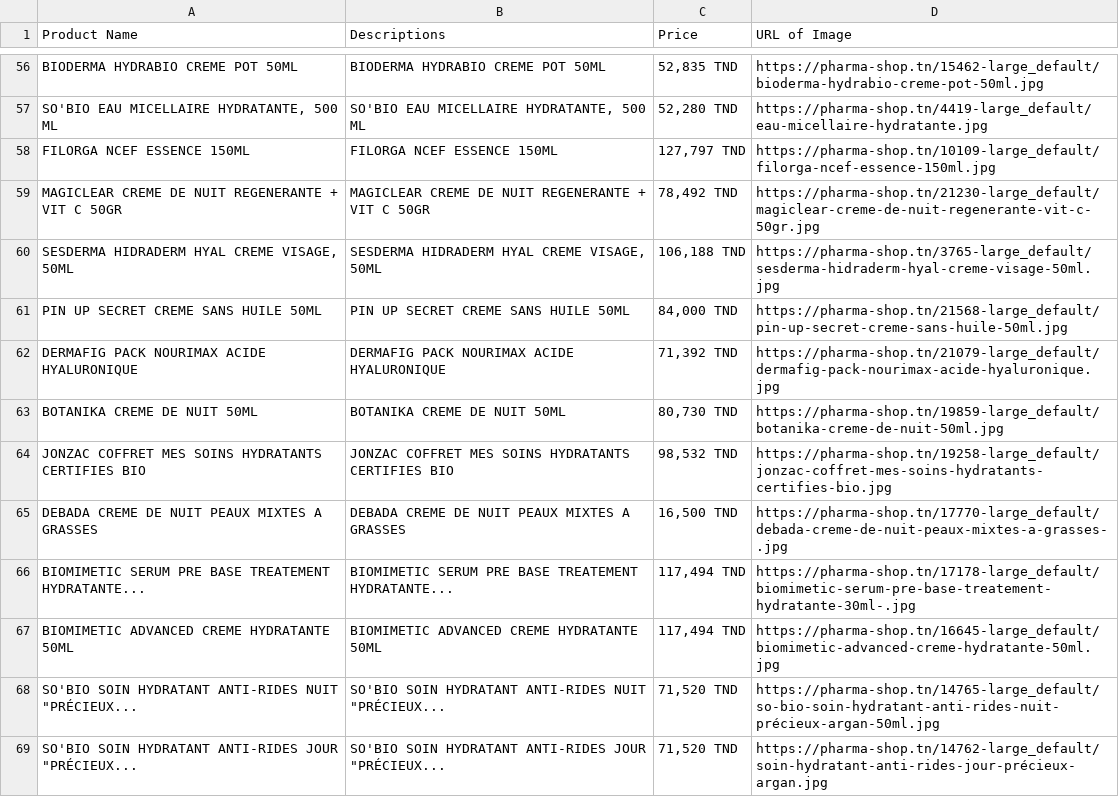
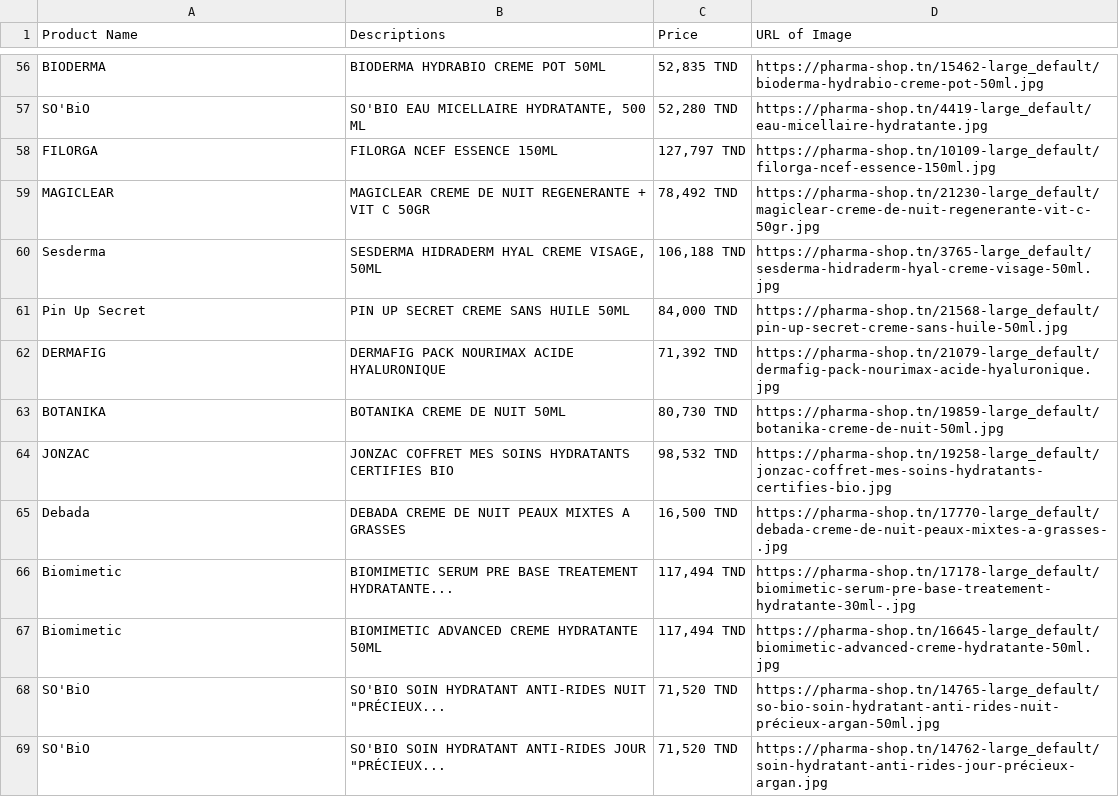
Before and after one commit to elghodhben/Scraping-website-Tayara-, a CSV file: products.csv, drawn as a sheet; only a part is shown, gaps mark what is left out; the diff covers the shown part only.

Commit message:
get titles of products

```diff
--- a/products.csv
+++ b/products.csv
@@ -56,14 +110,28 @@
-"BIODERMA HYDRABIO CREME POT 50ML","BIODERMA HYDRABIO CREME POT 50ML","52,835 TND",https://pharma-shop.tn/15462-large_default/bioderma-hydrabio-creme-pot-50ml.jpg
-"SO'BIO EAU MICELLAIRE HYDRATANTE, 500 ML","SO'BIO EAU MICELLAIRE HYDRATANTE, 500 ML","52,280 TND",https://pharma-shop.tn/4419-large_default/eau-micellaire-hydratante.jpg
-"FILORGA NCEF ESSENCE 150ML","FILORGA NCEF ESSENCE 150ML","127,797 TND",https://pharma-shop.tn/10109-large_default/filorga-ncef-essence-150ml.jpg
-"MAGICLEAR CREME DE NUIT REGENERANTE + VIT C 50GR","MAGICLEAR CREME DE NUIT REGENERANTE + VIT C 50GR","78,492 TND",https://pharma-shop.tn/21230-large_default/magiclear-creme-de-nuit-regenerante-vit-c-50gr.jpg
-"SESDERMA HIDRADERM HYAL CREME VISAGE, 50ML","SESDERMA HIDRADERM HYAL CREME VISAGE, 50ML","106,188 TND",https://pharma-shop.tn/3765-large_default/sesderma-hidraderm-hyal-creme-visage-50ml.jpg
-"PIN UP SECRET CREME SANS HUILE 50ML","PIN UP SECRET CREME SANS HUILE 50ML","84,000 TND",https://pharma-shop.tn/21568-large_default/pin-up-secret-creme-sans-huile-50ml.jpg
-"DERMAFIG PACK NOURIMAX ACIDE HYALURONIQUE","DERMAFIG PACK NOURIMAX ACIDE HYALURONIQUE","71,392 TND",https://pharma-shop.tn/21079-large_default/dermafig-pack-nourimax-acide-hyaluronique.jpg
-"BOTANIKA CREME DE NUIT 50ML","BOTANIKA CREME DE NUIT 50ML","80,730 TND",https://pharma-shop.tn/19859-large_default/botanika-creme-de-nuit-50ml.jpg
-"JONZAC COFFRET MES SOINS HYDRATANTS CERTIFIES BIO","JONZAC COFFRET MES SOINS HYDRATANTS CERTIFIES BIO","98,532 TND",https://pharma-shop.tn/19258-large_default/jonzac-coffret-mes-soins-hydratants-certifies-bio.jpg
-"DEBADA CREME DE NUIT PEAUX MIXTES A GRASSES","DEBADA CREME DE NUIT PEAUX MIXTES A GRASSES","16,500 TND",https://pharma-shop.tn/17770-large_default/debada-creme-de-nuit-peaux-mixtes-a-grasses-.jpg
-"BIOMIMETIC SERUM PRE BASE TREATEMENT HYDRATANTE...","BIOMIMETIC SERUM PRE BASE TREATEMENT HYDRATANTE...","117,494 TND",https://pharma-shop.tn/17178-large_default/biomimetic-serum-pre-base-treatement-hydratante-30ml-.jpg
-"BIOMIMETIC ADVANCED CREME HYDRATANTE 50ML","BIOMIMETIC ADVANCED CREME HYDRATANTE 50ML","117,494 TND",https://pharma-shop.tn/16645-large_default/biomimetic-advanced-creme-hydratante-50ml.jpg
-"SO'BIO SOIN HYDRATANT ANTI-RIDES NUIT ""PRÉCIEUX...","SO'BIO SOIN HYDRATANT ANTI-RIDES NUIT ""PRÉCIEUX...","71,520 TND",https://pharma-shop.tn/14765-large_default/so-bio-soin-hydratant-anti-rides-nuit-précieux-argan-50ml.jpg
-"SO'BIO SOIN HYDRATANT ANTI-RIDES JOUR ""PRÉCIEUX...","SO'BIO SOIN HYDRATANT ANTI-RIDES JOUR ""PRÉCIEUX...","71,520 TND",https://pharma-shop.tn/14762-large_default/soin-hydratant-anti-rides-jour-précieux-argan.jpg
+"BIODERMA
+","BIODERMA HYDRABIO CREME POT 50ML","52,835 TND",https://pharma-shop.tn/15462-large_default/bioderma-hydrabio-creme-pot-50ml.jpg
+" SO'BiO
+","SO'BIO EAU MICELLAIRE HYDRATANTE, 500 ML","52,280 TND",https://pharma-shop.tn/4419-large_default/eau-micellaire-hydratante.jpg
+"FILORGA
+","FILORGA NCEF ESSENCE 150ML","127,797 TND",https://pharma-shop.tn/10109-large_default/filorga-ncef-essence-150ml.jpg
+"MAGICLEAR
+","MAGICLEAR CREME DE NUIT REGENERANTE + VIT C 50GR","78,492 TND",https://pharma-shop.tn/21230-large_default/magiclear-creme-de-nuit-regenerante-vit-c-50gr.jpg
+"Sesderma
+","SESDERMA HIDRADERM HYAL CREME VISAGE, 50ML","106,188 TND",https://pharma-shop.tn/3765-large_default/sesderma-hidraderm-hyal-creme-visage-50ml.jpg
+"Pin Up Secret
+","PIN UP SECRET CREME SANS HUILE 50ML","84,000 TND",https://pharma-shop.tn/21568-large_default/pin-up-secret-creme-sans-huile-50ml.jpg
+"DERMAFIG
+","DERMAFIG PACK NOURIMAX ACIDE HYALURONIQUE","71,392 TND",https://pharma-shop.tn/21079-large_default/dermafig-pack-nourimax-acide-hyaluronique.jpg
+"BOTANIKA
+","BOTANIKA CREME DE NUIT 50ML","80,730 TND",https://pharma-shop.tn/19859-large_default/botanika-creme-de-nuit-50ml.jpg
+"JONZAC
+","JONZAC COFFRET MES SOINS HYDRATANTS CERTIFIES BIO","98,532 TND",https://pharma-shop.tn/19258-large_default/jonzac-coffret-mes-soins-hydratants-certifies-bio.jpg
+"Debada
+","DEBADA CREME DE NUIT PEAUX MIXTES A GRASSES","16,500 TND",https://pharma-shop.tn/17770-large_default/debada-creme-de-nuit-peaux-mixtes-a-grasses-.jpg
+"Biomimetic
+","BIOMIMETIC SERUM PRE BASE TREATEMENT HYDRATANTE...","117,494 TND",https://pharma-shop.tn/17178-large_default/biomimetic-serum-pre-base-treatement-hydratante-30ml-.jpg
+"Biomimetic
+","BIOMIMETIC ADVANCED CREME HYDRATANTE 50ML","117,494 TND",https://pharma-shop.tn/16645-large_default/biomimetic-advanced-creme-hydratante-50ml.jpg
+" SO'BiO
+","SO'BIO SOIN HYDRATANT ANTI-RIDES NUIT ""PRÉCIEUX...","71,520 TND",https://pharma-shop.tn/14765-large_default/so-bio-soin-hydratant-anti-rides-nuit-précieux-argan-50ml.jpg
+" SO'BiO
+","SO'BIO SOIN HYDRATANT ANTI-RIDES JOUR ""PRÉCIEUX...","71,520 TND",https://pharma-shop.tn/14762-large_default/soin-hydratant-anti-rides-jour-précieux-argan.jpg
```
Also changed, not shown: 80 edited cells elsewhere in this file, 1 other file.
